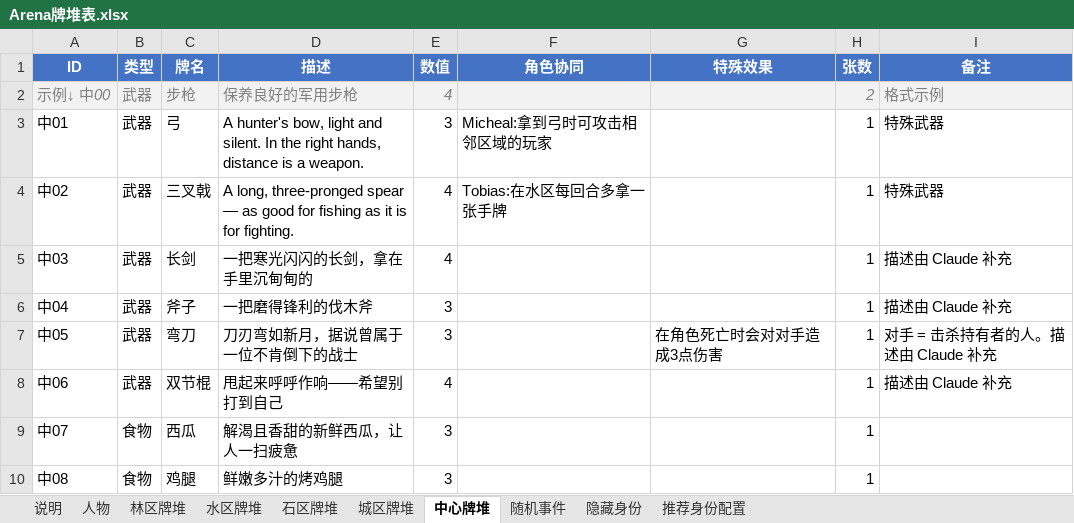
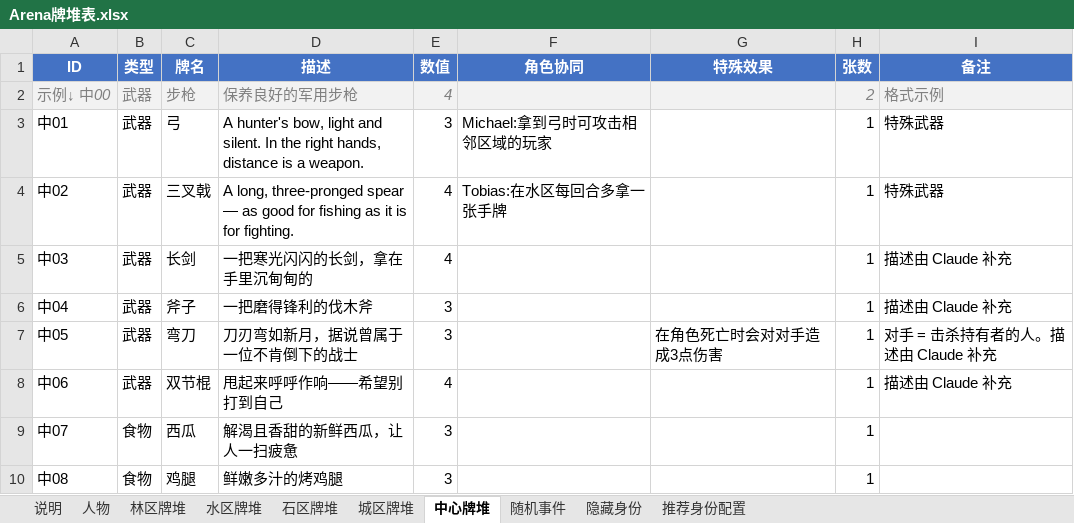
Before and after one commit to NooraLiu/Arena, an Excel workbook: Arena牌堆表.xlsx, sheet 中心牌堆, drawn as a sheet; only a part is shown; values as stored, in another font and other column widths than the file's, no borders; the diff names each change by its address in the sheet, - before the commit and + after, or states it on an @@ line.

```diff
--- a/Arena牌堆表.xlsx (sheet 中心牌堆)
+++ b/Arena牌堆表.xlsx (sheet 中心牌堆)
-F3 (角色协同): Micheal:拿到弓时可攻击相邻区域的玩家
+F3 (角色协同): Michael:拿到弓时可攻击相邻区域的玩家
```
Also changed, not shown: sheet 人物.
